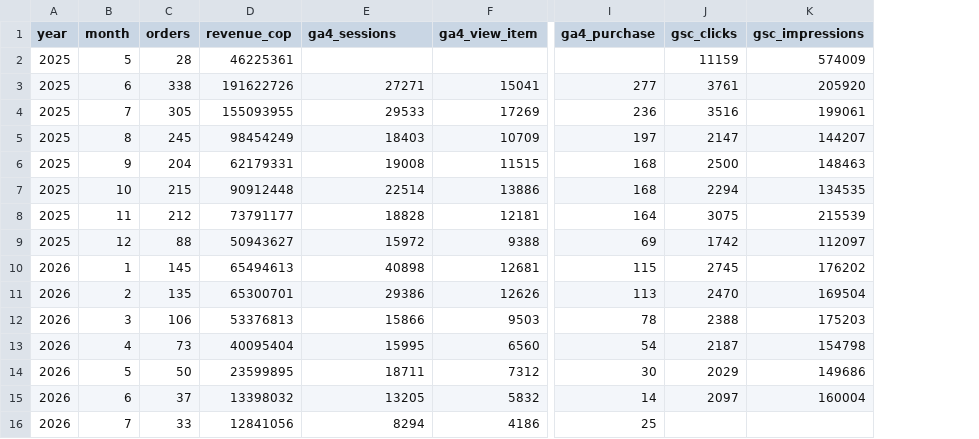
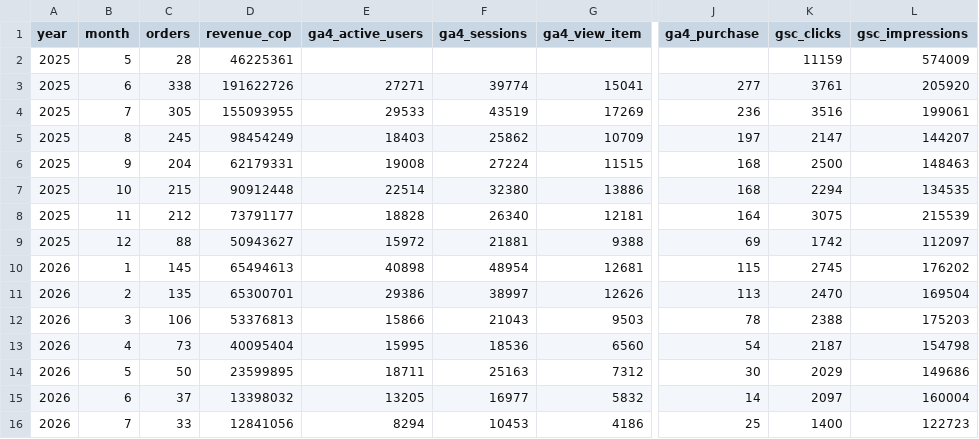
Before and after one commit to abelvictor11/TiendaSP_3_theme, a CSV file: docs/conversion-investigation-2026-07/monthly_combined.csv, drawn as a sheet; only a part is shown, gaps mark what is left out; addresses are those after the commit; the diff names each change by its address in the sheet, - before the commit and + after, or states it on an @@ line.

```diff
--- a/docs/conversion-investigation-2026-07/monthly_combined.csv
+++ b/docs/conversion-investigation-2026-07/monthly_combined.csv
+column F (ga4_sessions), rows 3-16: 39774 | 43519 | 25862 | 27224 | 32380 | 26340 | 21881 | 48954 | 38997 | 21043 | 18536 | 25163 | 16977 | 10453
-E1: ga4_sessions
+E1: ga4_active_users
-K16 (gsc_clicks): (empty)
+K16 (gsc_clicks): 1400
-L16 (gsc_impressions): (empty)
+L16 (gsc_impressions): 122723
```
Also changed, not shown: docs/conversion-investigation-2026-07/halfyear_rollup.csv, docs/conversion-investigation-2026-07/quarterly_rollup.csv, 2 other files.
